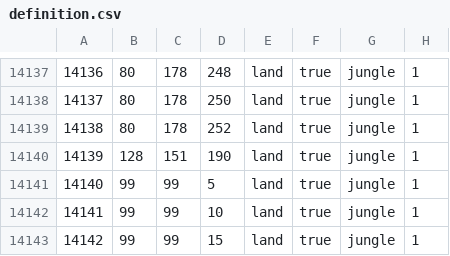
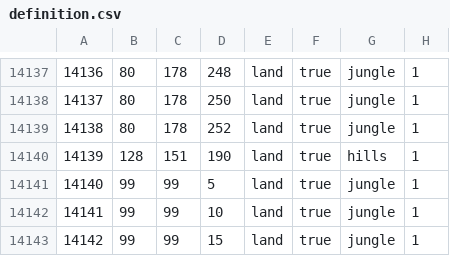
Before and after one commit to N0zza/MappaMundi, a CSV file: map/definition.csv, drawn as a sheet; only a part is shown, gaps mark what is left out.

```diff
--- a/map/definition.csv
+++ b/map/definition.csv
@@ -14139,3 +14139,3 @@
 14138;80;178;252;land;true;jungle;1
-14139;128;151;190;land;true;jungle;1
+14139;128;151;190;land;true;hills;1
 14140;99;99;5;land;true;jungle;1
```
